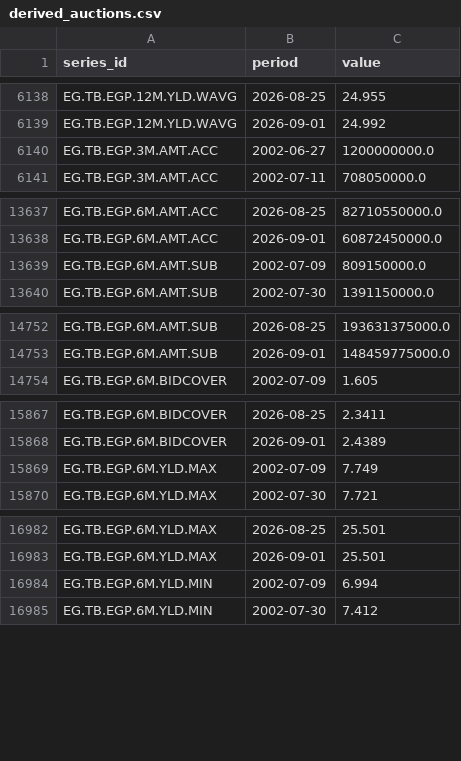
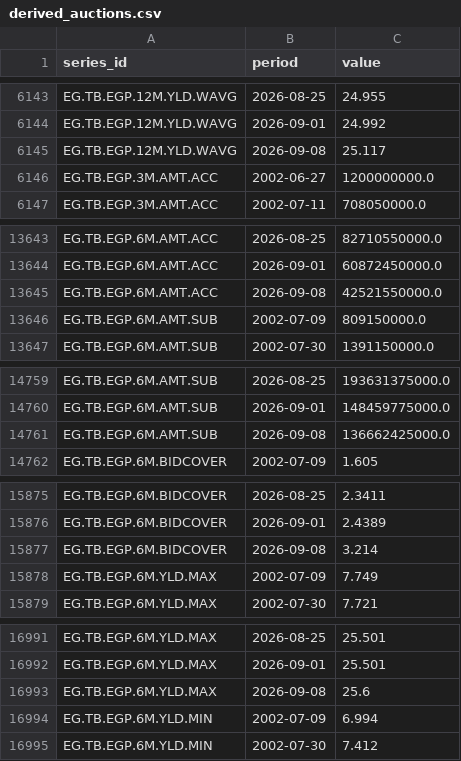
Before and after one commit to mogh0neim/egypt-macro, a CSV file: data/clean/series/derived_auctions.csv, drawn as a sheet; only a part is shown, gaps mark what is left out; the diff covers the shown part only.

```diff
--- a/data/clean/series/derived_auctions.csv
+++ b/data/clean/series/derived_auctions.csv
@@ -6139,2 +6144,3 @@ EG.TB.EGP.12M.YLD.WAVG,2026-08-25,24.955
 EG.TB.EGP.12M.YLD.WAVG,2026-09-01,24.992
+EG.TB.EGP.12M.YLD.WAVG,2026-09-08,25.117
 EG.TB.EGP.3M.AMT.ACC,2002-06-27,1200000000.0
@@ -13638,2 +13644,3 @@ EG.TB.EGP.6M.AMT.ACC,2026-08-25,82710550000.0
 EG.TB.EGP.6M.AMT.ACC,2026-09-01,60872450000.0
+EG.TB.EGP.6M.AMT.ACC,2026-09-08,42521550000.0
 EG.TB.EGP.6M.AMT.SUB,2002-07-09,809150000.0
@@ -14753,2 +14760,3 @@ EG.TB.EGP.6M.AMT.SUB,2026-08-25,193631375000.0
 EG.TB.EGP.6M.AMT.SUB,2026-09-01,148459775000.0
+EG.TB.EGP.6M.AMT.SUB,2026-09-08,136662425000.0
 EG.TB.EGP.6M.BIDCOVER,2002-07-09,1.605
@@ -15868,2 +15876,3 @@ EG.TB.EGP.6M.BIDCOVER,2026-08-25,2.3411
 EG.TB.EGP.6M.BIDCOVER,2026-09-01,2.4389
+EG.TB.EGP.6M.BIDCOVER,2026-09-08,3.214
 EG.TB.EGP.6M.YLD.MAX,2002-07-09,7.749
@@ -16983,2 +16992,3 @@ EG.TB.EGP.6M.YLD.MAX,2026-08-25,25.501
 EG.TB.EGP.6M.YLD.MAX,2026-09-01,25.501
+EG.TB.EGP.6M.YLD.MAX,2026-09-08,25.6
 EG.TB.EGP.6M.YLD.MIN,2002-07-09,6.994
```
Also changed, not shown: 7 added rows elsewhere in this file, data/clean/records/auction_tbills_egp.csv, 5 other files.
